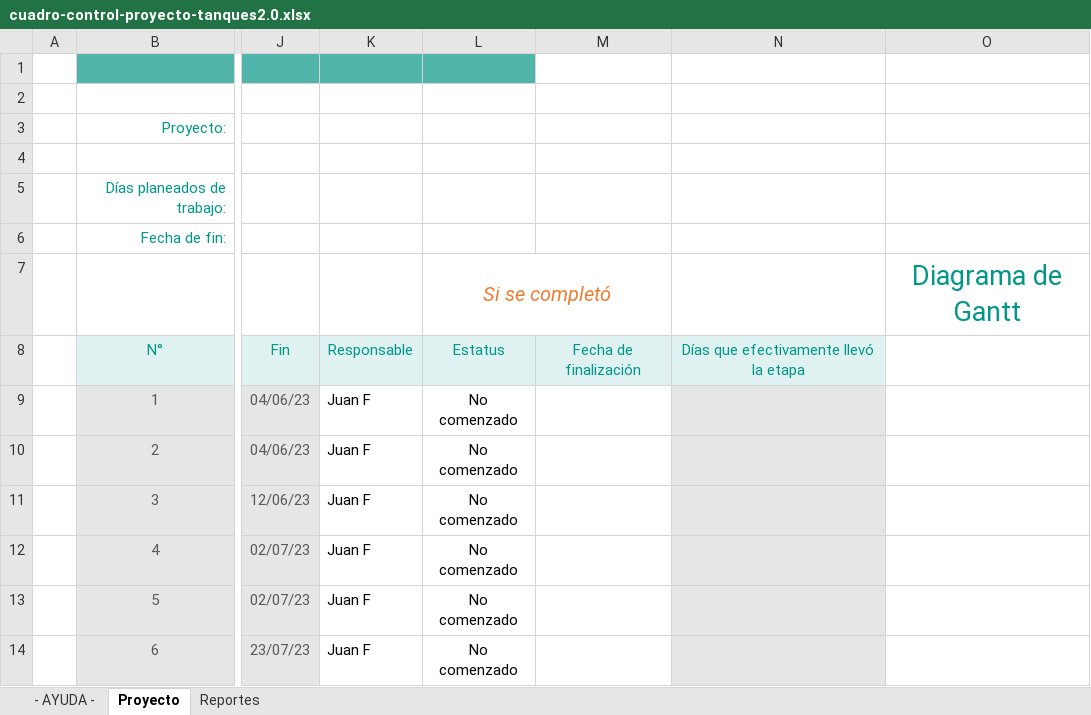
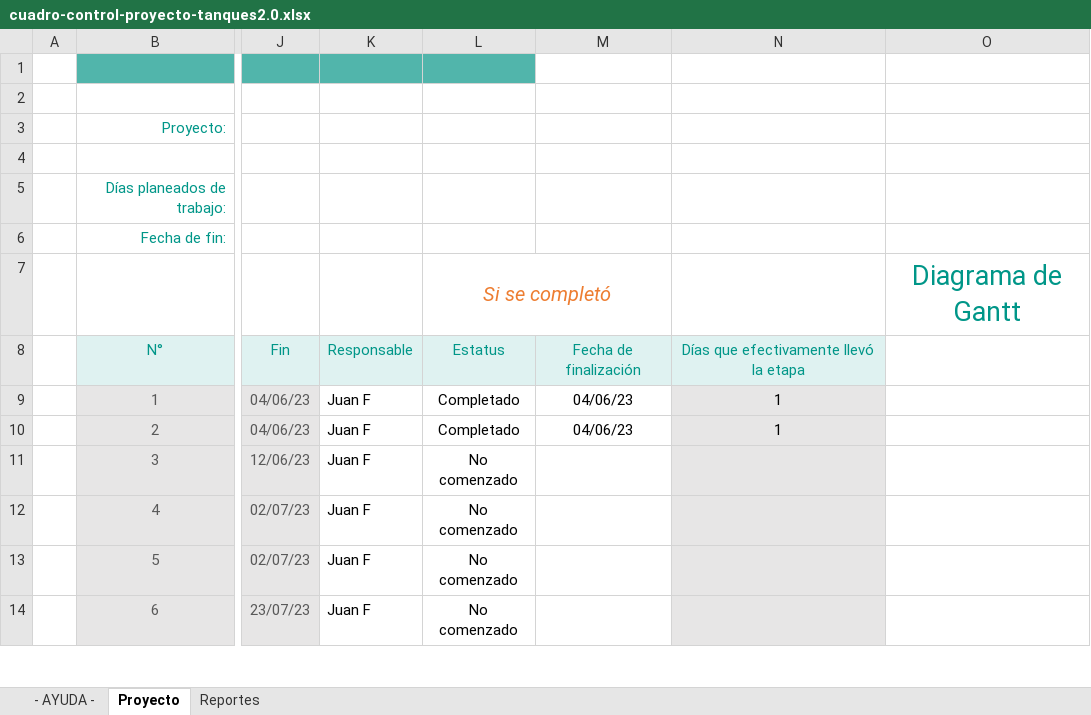
Before and after one commit to pachoh1941/personal_projects, an Excel workbook: proy_tanques_2.0/cuadro-control-proyecto-tanques2.0.xlsx, sheet Proyecto, drawn as a sheet; only a part is shown, gaps mark what is left out; values as stored, in another font and other column widths than the file's, no borders; charts and pictures and conditional formats not drawn; the diff names each change by its address in the sheet, - before the commit and + after, or states it on an @@ line.

Commit message:
Se actualiza avance en cronograma

```diff
--- a/proy_tanques_2.0/cuadro-control-proyecto-tanques2.0.xlsx (sheet Proyecto)
+++ b/proy_tanques_2.0/cuadro-control-proyecto-tanques2.0.xlsx (sheet Proyecto)
-L9:L10: No comenzado
+L9:L10: Completado
-M9:M10: (empty)
+M9:M10: 04/06/23
-N9:N10: (empty)
+N9:N10: 1
```
Also changed, not shown: sheet Reportes, hidden cells, charts or pictures.
